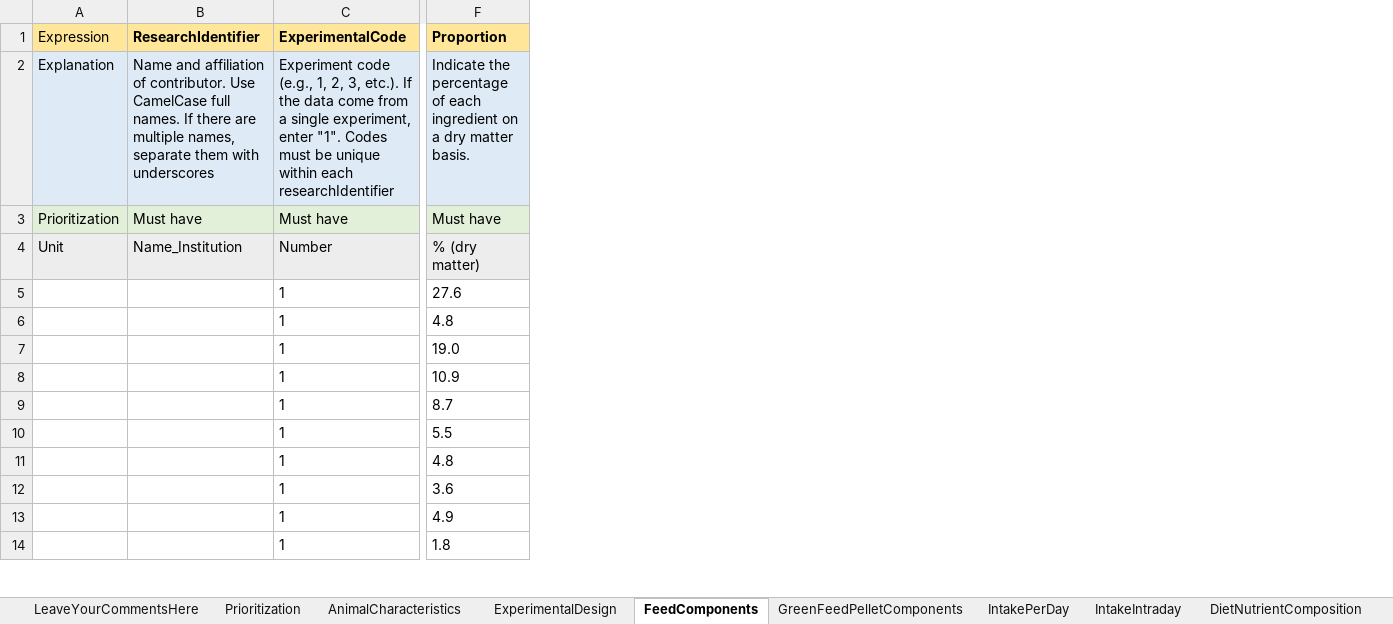
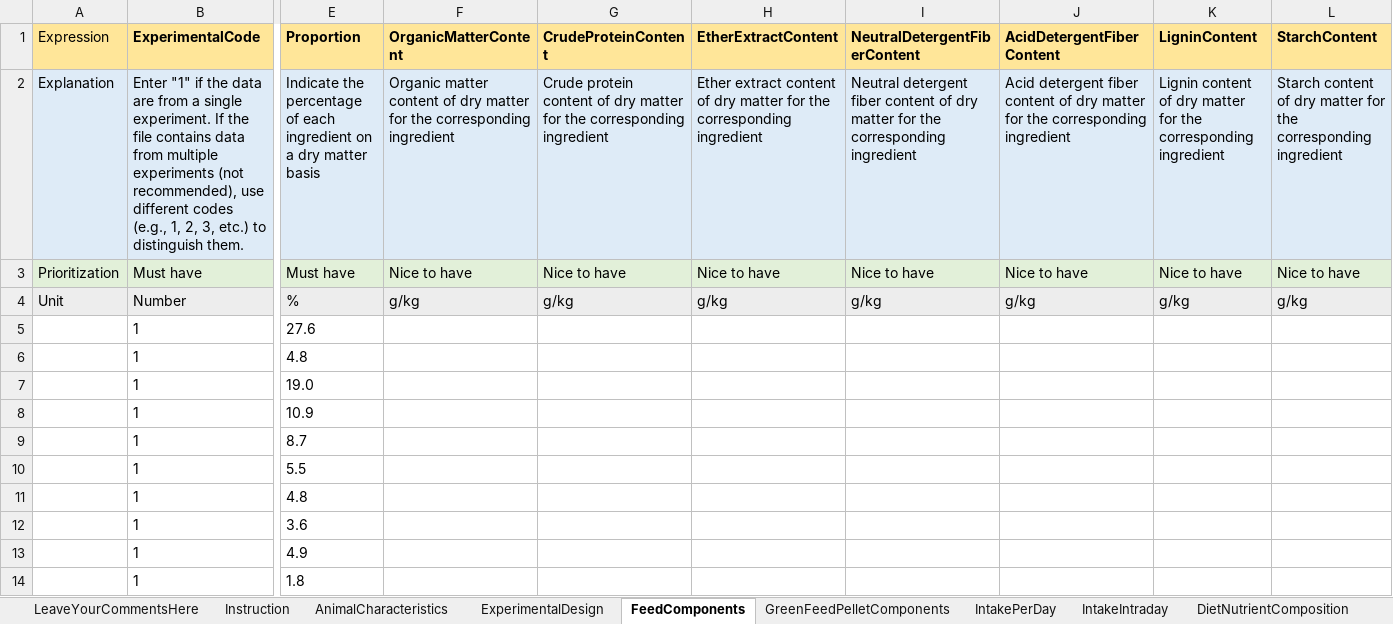
Before and after one commit to gems-project/data-entry-template, an Excel workbook: Data_Entry_Template.xlsx, sheet FeedComponents, drawn as a sheet; only a part is shown, gaps mark what is left out; values as stored, in another font and other column widths than the file's, no borders; removed rows and columns are numbered as before the commit, all else as after; the diff covers the shown part only; the diff names each change by its address in the sheet, - before the commit and + after, or states it on an @@ line.

Commit message:
Update Data_Entry_Template.xlsx

```diff
--- a/Data_Entry_Template.xlsx (sheet FeedComponents)
+++ b/Data_Entry_Template.xlsx (sheet FeedComponents)
-sheet tab: Prioritization
+sheet tab: Instruction
-column B (ResearchIdentifier), rows 2-4: Name and affiliation of contributor. Use CamelCase full names. If there are multiple names, separate them with underscores | Must have | Name_Institution
+column F (OrganicMatterContent), rows 2-4: Organic matter content of dry matter for the corresponding ingredient | Nice to have | g/kg
+column G (CrudeProteinContent), rows 2-4: Crude protein content of dry matter for the corresponding ingredient | Nice to have | g/kg
+column H (EtherExtractContent), rows 2-4: Ether extract content of dry matter for the corresponding ingredient | Nice to have | g/kg
+column I (NeutralDetergentFiberContent), rows 2-4: Neutral detergent fiber content of dry matter for the corresponding ingredient | Nice to have | g/kg
+column J (AcidDetergentFiberContent), rows 2-4: Acid detergent fiber content of dry matter for the corresponding ingredient | Nice to have | g/kg
+column K (LigninContent), rows 2-4: Lignin content of dry matter for the corresponding ingredient | Nice to have | g/kg
+column L (StarchContent), rows 2-4: Starch content of dry matter for the corresponding ingredient | Nice to have | g/kg
-B2 (ExperimentalCode): Experiment code (e.g., 1, 2, 3, etc.). If the data come from a single experiment, enter "1". Codes must be unique within each researchIdentifier
+B2 (ExperimentalCode): Enter "1" if the data are from a single experiment. If the file contains data from multiple experiments (not recommended), use different codes (e.g., 1, 2, 3, etc.) to distinguish them.
-E2 (Proportion): …dry matter basis.
+E2 (Proportion): …dry matter basis
-E4 (Proportion): % (dry matter)
+E4 (Proportion): %
```
Also changed, not shown: 2 edited cells elsewhere in this sheet, sheet ExperimentalDesign, sheet Milk, sheet GreenFeedPelletComponents, sheet AnimalCharacteristics, sheet GreenFeedGasMeasurement, sheet RespirationChamberSettings, 9 more sheets.
